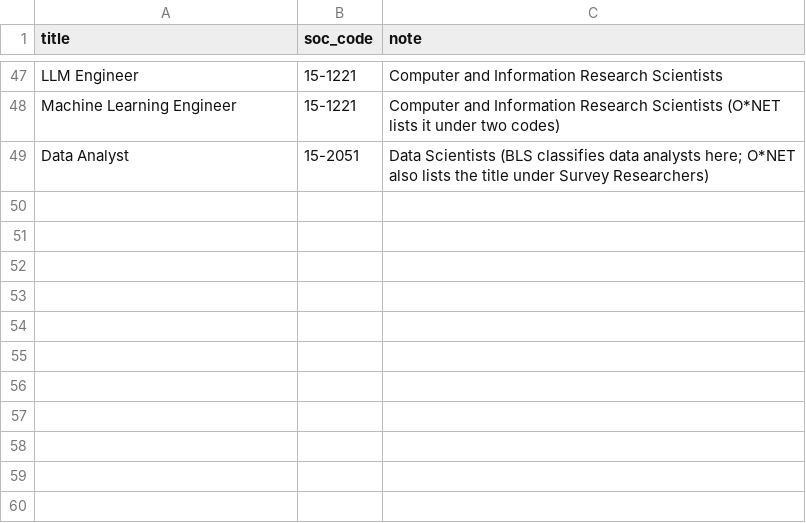
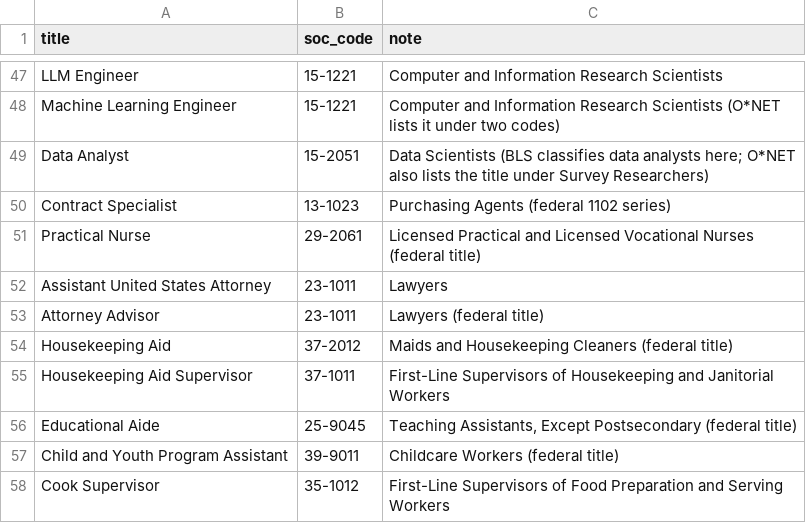
Before and after one commit to archiehamel-droid/Employment-Tool, a CSV file: labor_jobs/title_overrides.csv, drawn as a sheet; only a part is shown, gaps mark what is left out; the diff names each change by its address in the sheet, - before the commit and + after, or states it on an @@ line.

```diff
--- a/labor_jobs/title_overrides.csv
+++ b/labor_jobs/title_overrides.csv
+row 50: Contract Specialist | 13-1023 | Purchasing Agents (federal 1102 series)
+row 51: Practical Nurse | 29-2061 | Licensed Practical and Licensed Vocational Nurses (federal title)
+row 52: Assistant United States Attorney | 23-1011 | Lawyers
+row 53: Attorney Advisor | 23-1011 | Lawyers (federal title)
+row 54: Housekeeping Aid | 37-2012 | Maids and Housekeeping Cleaners (federal title)
+row 55: Housekeeping Aid Supervisor | 37-1011 | First-Line Supervisors of Housekeeping and Janitorial Workers
+row 56: Educational Aide | 25-9045 | Teaching Assistants, Except Postsecondary (federal title)
+row 57: Child and Youth Program Assistant | 39-9011 | Childcare Workers (federal title)
+row 58: Cook Supervisor | 35-1012 | First-Line Supervisors of Food Preparation and Serving Workers
```
Also changed, not shown: 3 other files.
